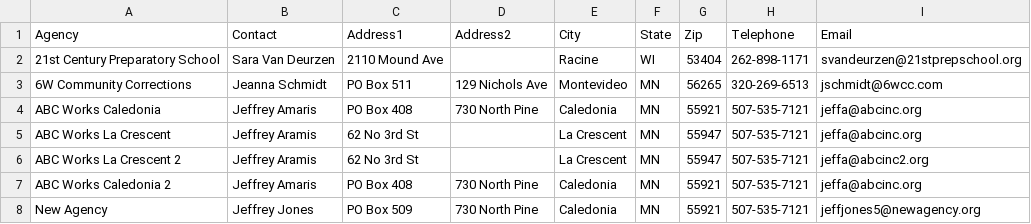
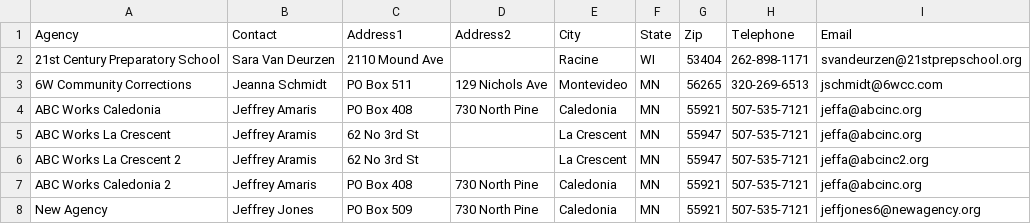
Before and after one commit to jaymzc/cvp_members, a CSV file: cpvusers_adr_short.csv, drawn as a sheet.

Commit message:
Update cpvusers_adr_short.csv

```diff
--- a/cpvusers_adr_short.csv
+++ b/cpvusers_adr_short.csv
@@ -7,2 +7,2 @@ ABC Works La Crescent 2,Jeffrey Aramis,62 No 3rd St,,La Crescent,MN,55947,507-53
 ABC Works Caledonia 2,Jeffrey Amaris,PO Box 408,730 North Pine,Caledonia,MN,55921,507-535-7121,jeffa@abcinc.org
-New Agency,Jeffrey Jones,PO Box 509,730 North Pine,Caledonia,MN,55921,507-535-7121,jeffjones5@newagency.org
+New Agency,Jeffrey Jones,PO Box 509,730 North Pine,Caledonia,MN,55921,507-535-7121,jeffjones6@newagency.org
```
